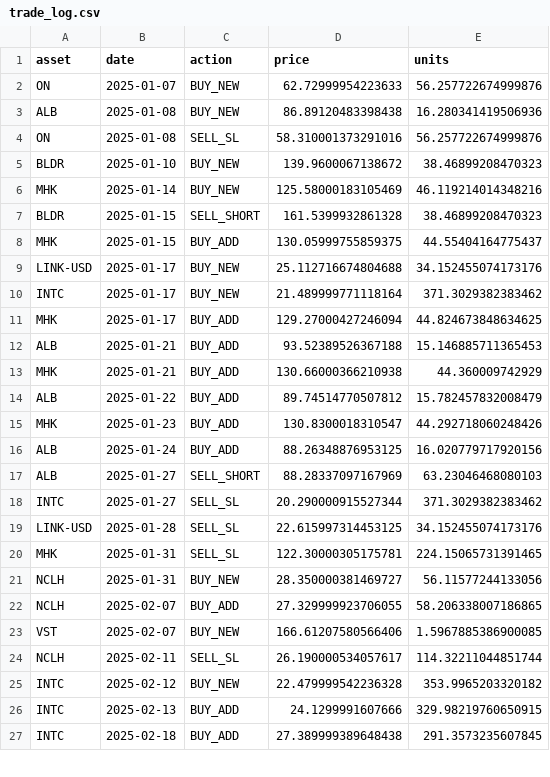
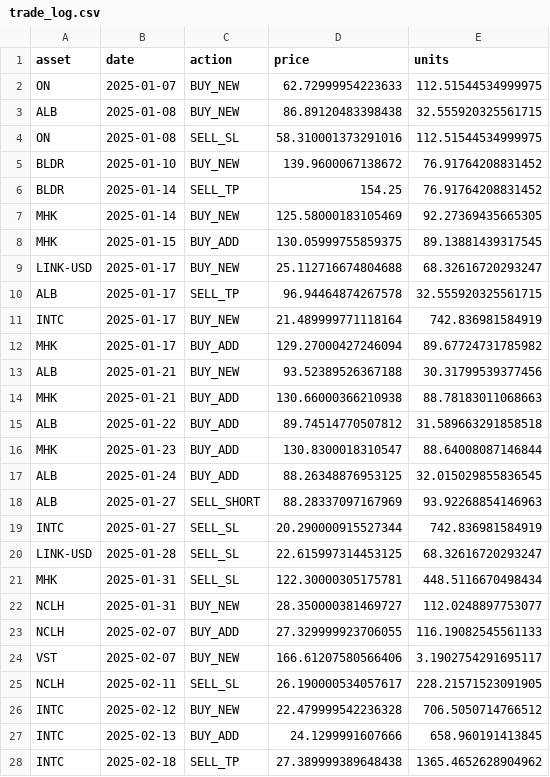
Before and after one commit to shaeanneeu/cryptoto, a CSV file: data/misc/trade_log.csv, drawn as a sheet; only a part is shown; the diff covers the shown part only.

```diff
--- a/data/misc/trade_log.csv
+++ b/data/misc/trade_log.csv
@@ -1,27 +1,28 @@
 asset,date,action,price,units
-ON,2025-01-07,BUY_NEW,62.72999954223633,56.257722674999876
-ALB,2025-01-08,BUY_NEW,86.89120483398438,16.280341419506936
-ON,2025-01-08,SELL_SL,58.310001373291016,56.257722674999876
-BLDR,2025-01-10,BUY_NEW,139.9600067138672,38.46899208470323
-MHK,2025-01-14,BUY_NEW,125.58000183105469,46.119214014348216
-BLDR,2025-01-15,SELL_SHORT,161.5399932861328,38.46899208470323
-MHK,2025-01-15,BUY_ADD,130.05999755859375,44.55404164775437
-LINK-USD,2025-01-17,BUY_NEW,25.112716674804688,34.152455074173176
-INTC,2025-01-17,BUY_NEW,21.489999771118164,371.3029382383462
-MHK,2025-01-17,BUY_ADD,129.27000427246094,44.824673848634625
-ALB,2025-01-21,BUY_ADD,93.52389526367188,15.146885711365453
-MHK,2025-01-21,BUY_ADD,130.66000366210938,44.360009742929
-ALB,2025-01-22,BUY_ADD,89.74514770507812,15.782457832008479
-MHK,2025-01-23,BUY_ADD,130.8300018310547,44.292718060248426
-ALB,2025-01-24,BUY_ADD,88.26348876953125,16.020779717920156
-ALB,2025-01-27,SELL_SHORT,88.28337097167969,63.23046468080103
-INTC,2025-01-27,SELL_SL,20.290000915527344,371.3029382383462
-LINK-USD,2025-01-28,SELL_SL,22.615997314453125,34.152455074173176
-MHK,2025-01-31,SELL_SL,122.30000305175781,224.15065731391465
-NCLH,2025-01-31,BUY_NEW,28.350000381469727,56.11577244133056
-NCLH,2025-02-07,BUY_ADD,27.329999923706055,58.206338007186865
-VST,2025-02-07,BUY_NEW,166.61207580566406,1.5967885386900085
-NCLH,2025-02-11,SELL_SL,26.190000534057617,114.32211044851744
-INTC,2025-02-12,BUY_NEW,22.479999542236328,353.9965203320182
-INTC,2025-02-13,BUY_ADD,24.1299991607666,329.98219760650915
-INTC,2025-02-18,BUY_ADD,27.389999389648438,291.3573235607845
+ON,2025-01-07,BUY_NEW,62.72999954223633,112.51544534999975
+ALB,2025-01-08,BUY_NEW,86.89120483398438,32.555920325561715
+ON,2025-01-08,SELL_SL,58.310001373291016,112.51544534999975
+BLDR,2025-01-10,BUY_NEW,139.9600067138672,76.91764208831452
+BLDR,2025-01-14,SELL_TP,154.25,76.91764208831452
+MHK,2025-01-14,BUY_NEW,125.58000183105469,92.27369435665305
+MHK,2025-01-15,BUY_ADD,130.05999755859375,89.13881439317545
+LINK-USD,2025-01-17,BUY_NEW,25.112716674804688,68.32616720293247
+ALB,2025-01-17,SELL_TP,96.94464874267578,32.555920325561715
+INTC,2025-01-17,BUY_NEW,21.489999771118164,742.836981584919
+MHK,2025-01-17,BUY_ADD,129.27000427246094,89.67724731785982
+ALB,2025-01-21,BUY_NEW,93.52389526367188,30.31799539377456
+MHK,2025-01-21,BUY_ADD,130.66000366210938,88.78183011068663
+ALB,2025-01-22,BUY_ADD,89.74514770507812,31.589663291858518
+MHK,2025-01-23,BUY_ADD,130.8300018310547,88.64008087146844
+ALB,2025-01-24,BUY_ADD,88.26348876953125,32.015029855836545
+ALB,2025-01-27,SELL_SHORT,88.28337097167969,93.92268854146963
+INTC,2025-01-27,SELL_SL,20.290000915527344,742.836981584919
+LINK-USD,2025-01-28,SELL_SL,22.615997314453125,68.32616720293247
+MHK,2025-01-31,SELL_SL,122.30000305175781,448.5116670498434
+NCLH,2025-01-31,BUY_NEW,28.350000381469727,112.0248897753077
+NCLH,2025-02-07,BUY_ADD,27.329999923706055,116.19082545561133
+VST,2025-02-07,BUY_NEW,166.61207580566406,3.1902754291695117
+NCLH,2025-02-11,SELL_SL,26.190000534057617,228.21571523091905
+INTC,2025-02-12,BUY_NEW,22.479999542236328,706.5050714766512
+INTC,2025-02-13,BUY_ADD,24.1299991607666,658.960191413845
+INTC,2025-02-18,SELL_TP,27.389999389648438,1365.4652628904962
```
Also changed, not shown: 1 removed row and 3 edited cells elsewhere in this file, 1 other file.
